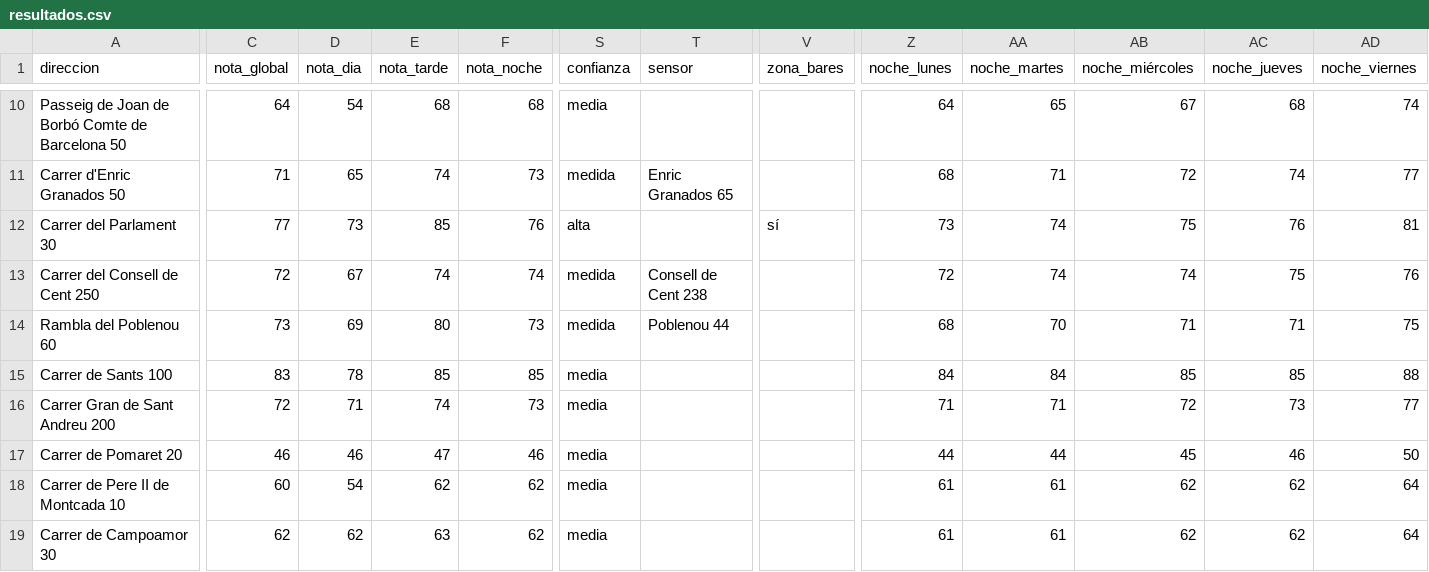
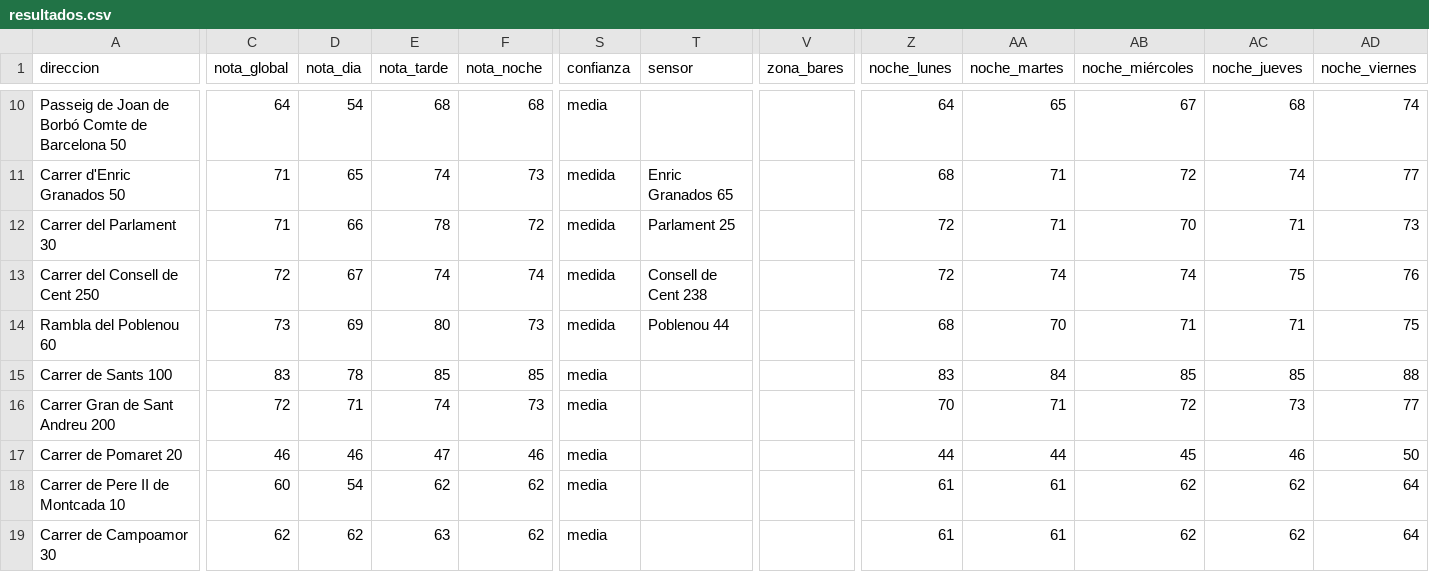
Before and after one commit to pablopiqueras85/decibHello, a CSV file: piloto/resultados.csv, drawn as a sheet; only a part is shown, gaps mark what is left out; the diff covers the shown part only; the diff names each change by its address in the sheet, - before the commit and + after, or states it on an @@ line.

```diff
--- a/piloto/resultados.csv
+++ b/piloto/resultados.csv
-C12 (nota_global): 77
+C12 (nota_global): 71
-D12 (nota_dia): 73
+D12 (nota_dia): 66
-E12 (nota_tarde): 85
+E12 (nota_tarde): 78
-F12 (nota_noche): 76
+F12 (nota_noche): 72
-S12 (confianza): alta
+S12 (confianza): medida
-T12 (sensor): (empty)
+T12 (sensor): Parlament 25
-V12 (zona_bares): sí
+V12 (zona_bares): (empty)
-Z12 (noche_lunes): 73
+Z12 (noche_lunes): 72
-AA12 (noche_martes): 74
+AA12 (noche_martes): 71
-AB12 (noche_miércoles): 75
+AB12 (noche_miércoles): 70
-AC12 (noche_jueves): 76
+AC12 (noche_jueves): 71
-AD12 (noche_viernes): 81
+AD12 (noche_viernes): 73
-Z15 (noche_lunes): 84
+Z15 (noche_lunes): 83
-Z16 (noche_lunes): 71
+Z16 (noche_lunes): 70
```
Also changed, not shown: 63 edited cells elsewhere in this file, 9 other files.
